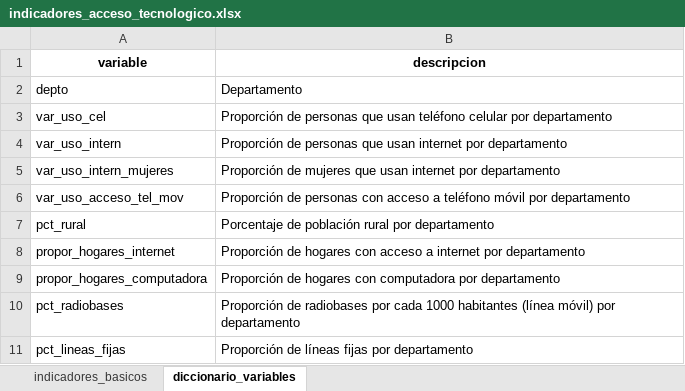
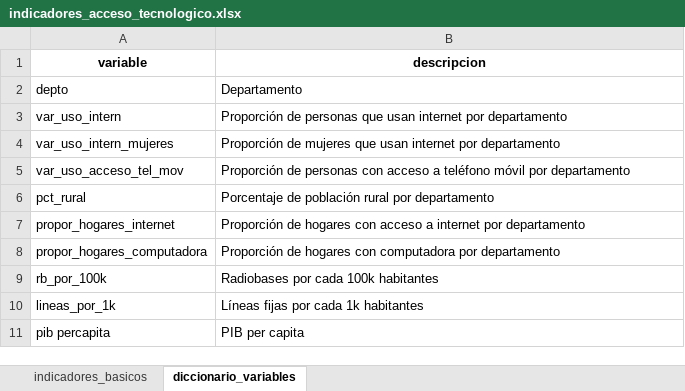
Before and after one commit to Stefanivi/programa-II, an Excel workbook: Proyecto/output/indicadores_acceso_tecnologico.xlsx, sheet diccionario_variables, drawn as a sheet; values as stored, in another font and other column widths than the file's, no borders; removed rows and columns are numbered as before the commit, all else as after; the diff names each change by its address in the sheet, - before the commit and + after, or states it on an @@ line.

```diff
--- a/Proyecto/output/indicadores_acceso_tecnologico.xlsx (sheet diccionario_variables)
+++ b/Proyecto/output/indicadores_acceso_tecnologico.xlsx (sheet diccionario_variables)
-row 3: var_uso_cel | Proporción de personas que usan teléfono celular por departamento
-row 10: pct_radiobases | Proporción de radiobases por cada 1000 habitantes (línea móvil) por departamento
-row 11: pct_lineas_fijas | Proporción de líneas fijas por departamento
+row 9: rb_por_100k | Radiobases por cada 100k habitantes
+row 10: lineas_por_1k | Líneas fijas por cada 1k habitantes
+row 11: pib percapita | PIB per capita
```
Also changed, not shown: sheet indicadores_basicos, Proyecto/output/indicadores_acceso_tecnologico cambios.xlsx, 1 other file.
